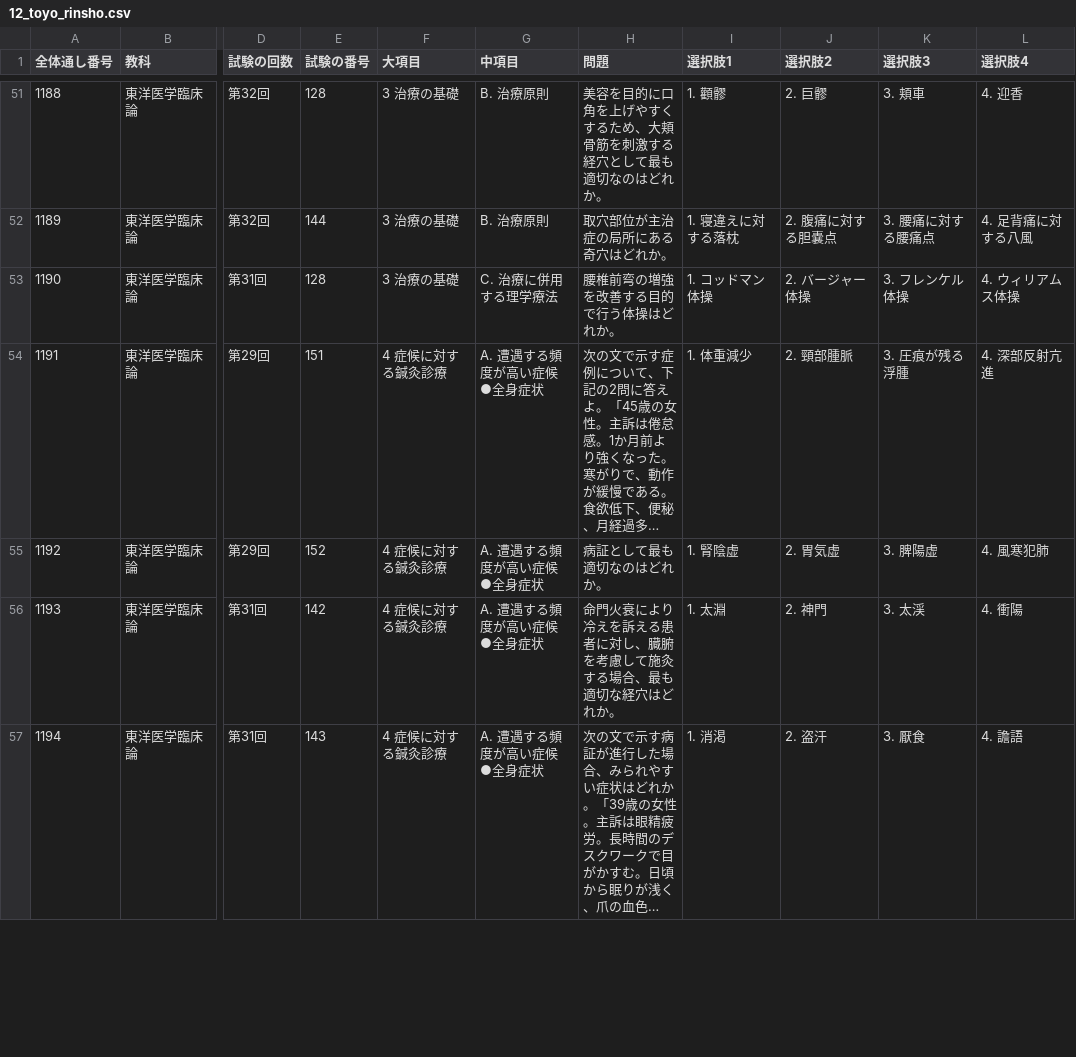
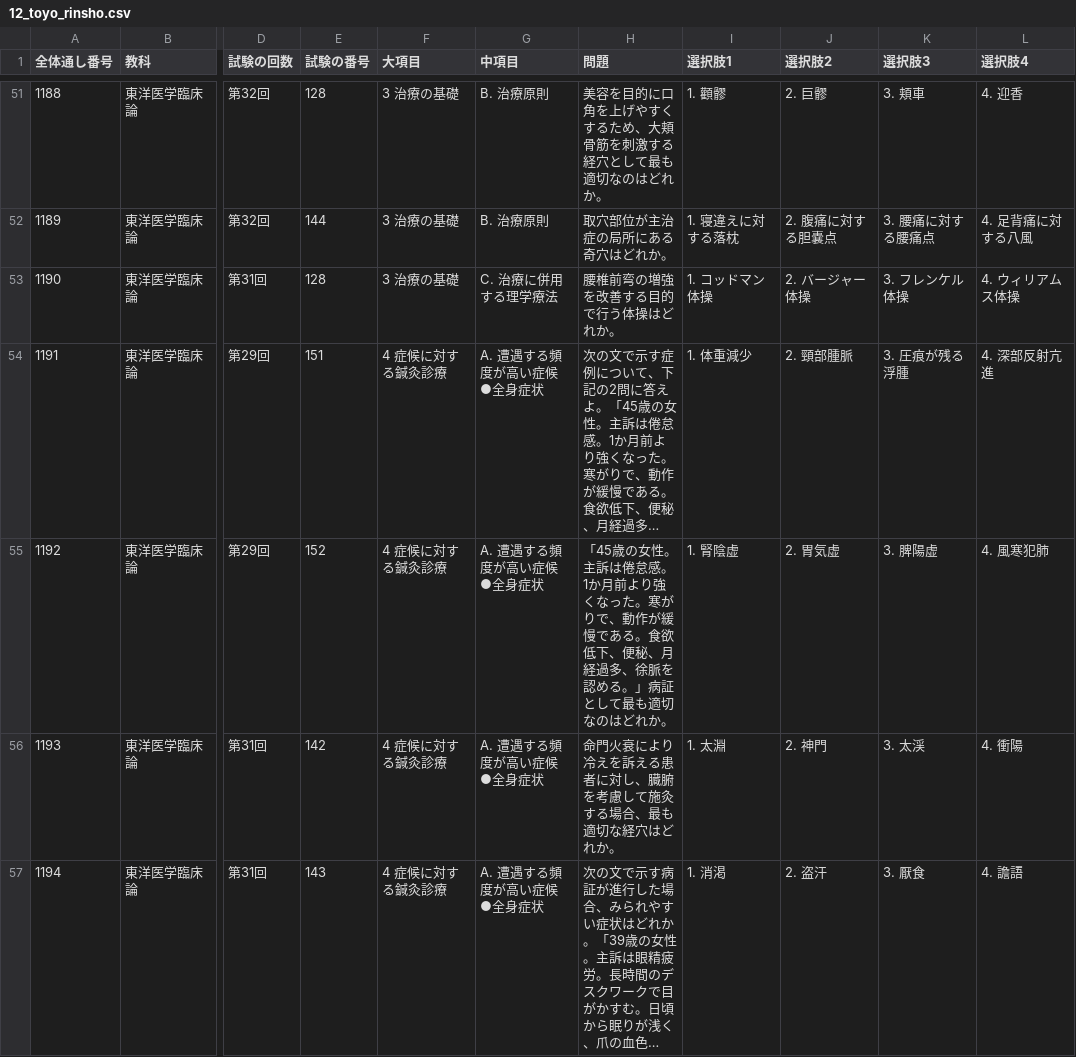
Before and after one commit to kaoman0079-ops/shinkyu_kokusitest, a CSV file: Csv/12_toyo_rinsho.csv, drawn as a sheet; only a part is shown, gaps mark what is left out; long unchanged cells end in …; the diff names each change by its address in the sheet, - before the commit and + after, or states it on an @@ line.

Commit message:
Update 12_toyo_rinsho.csv

```diff
--- a/Csv/12_toyo_rinsho.csv
+++ b/Csv/12_toyo_rinsho.csv
-H55 (問題): 病証とし…
+H55 (問題): 「45歳の女性。主訴は倦怠感。1か月前より強くなった。寒がりで、動作が緩慢である。食欲低下、便秘、月経過多、徐脈を認める。」病証とし…
```
